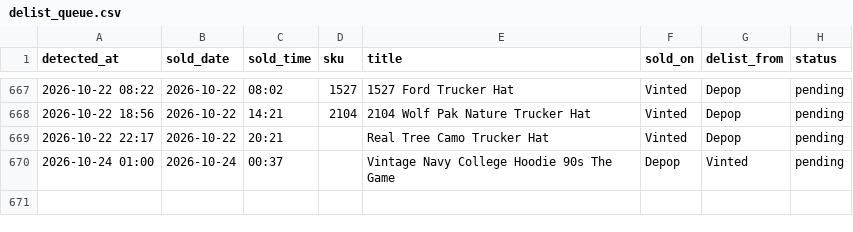
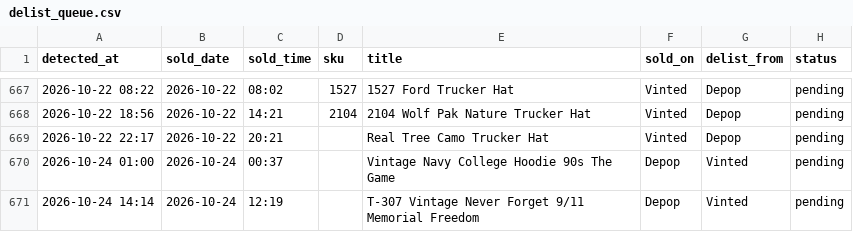
Before and after one commit to notanotherwholesale-sudo/fm-sales-tracker, a CSV file: delist_queue.csv, drawn as a sheet; only a part is shown, gaps mark what is left out.

Commit message:
data: 2026-10-24 13:14 run

```diff
--- a/delist_queue.csv
+++ b/delist_queue.csv
@@ -670 +670,2 @@ detected_at,sold_date,sold_time,sku,title,sold_on,delist_from,status
 2026-10-24 01:00,2026-10-24,00:37,,Vintage Navy College Hoodie 90s The Game,Depop,Vinted,pending
+2026-10-24 14:14,2026-10-24,12:19,,T-307 Vintage Never Forget 9/11 Memorial Freedom,Depop,Vinted,pending
```
Also changed, not shown: fm_sales.csv, 2 other files.
